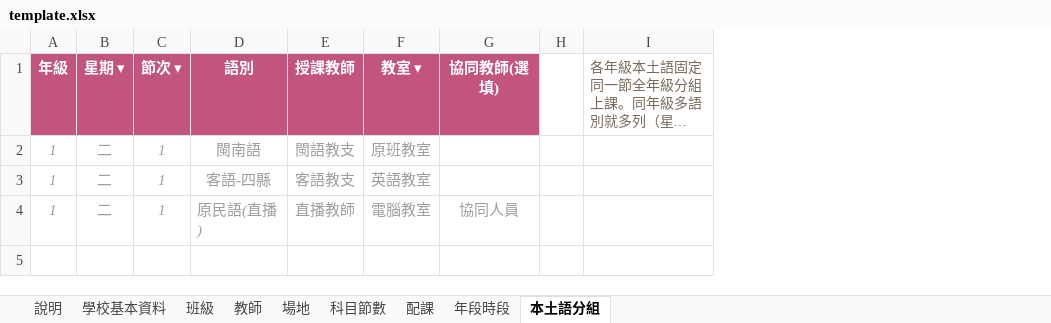
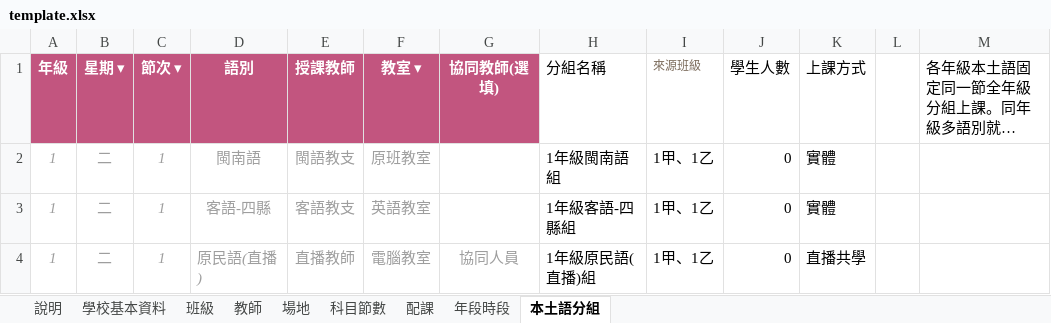
Before and after one commit to smallcannon-arch/schedule-system, an Excel workbook: template.xlsx, sheet 本土語分組, drawn as a sheet; long unchanged cells end in …; values as stored, in another font and other column widths than the file's, no borders; addresses are those after the commit; the diff names each change by its address in the sheet, - before the commit and + after, or states it on an @@ line.

```diff
--- a/template.xlsx (sheet 本土語分組)
+++ b/template.xlsx (sheet 本土語分組)
+column H (分組名稱), rows 2-4: 1年級閩南語組 | 1年級客語-四縣組 | 1年級原民語(直播)組
+column I (來源班級), rows 2-4: all 1甲、1乙
+column J (學生人數), rows 2-4: all 0
+column K (上課方式), rows 2-4: 實體 | 實體 | 直播共學
@@ M1 italic: on → off, text colour: #7A6A5A → black, text size: larger @@
```
Also changed, not shown: sheet 教師, sheet 配課, sheet 班級, sheet 場地, sheet 科目節數, sheet 年段時段, 2 other files.
